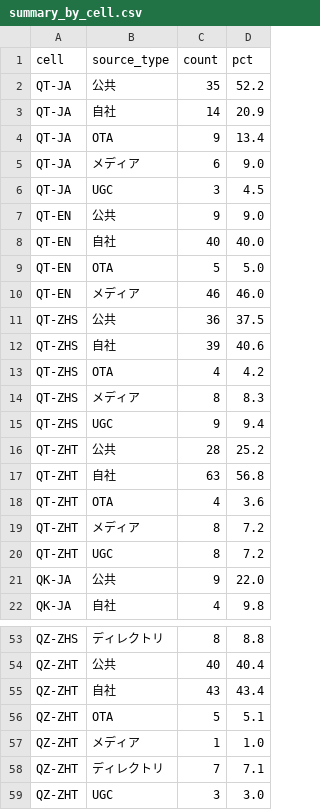
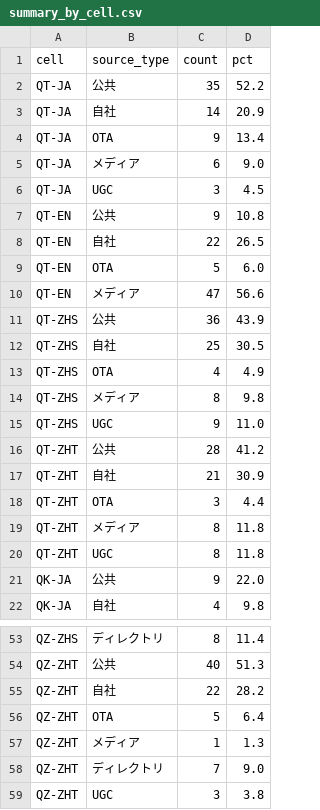
Before and after one commit to kaasela/kamogawa_ai_research_lab, a CSV file: reports/2026-08/data/summary_by_cell.csv, drawn as a sheet; only a part is shown, gaps mark what is left out; the diff covers the shown part only; the diff names each change by its address in the sheet, - before the commit and + after, or states it on an @@ line.

```diff
--- a/reports/2026-08/data/summary_by_cell.csv
+++ b/reports/2026-08/data/summary_by_cell.csv
-D7 (pct): 9.0
+D7 (pct): 10.8
-C8 (count): 40
+C8 (count): 22
-D8 (pct): 40.0
+D8 (pct): 26.5
-D9 (pct): 5.0
+D9 (pct): 6.0
-C10 (count): 46
+C10 (count): 47
-D10 (pct): 46.0
+D10 (pct): 56.6
-D11 (pct): 37.5
+D11 (pct): 43.9
-C12 (count): 39
+C12 (count): 25
-D12 (pct): 40.6
+D12 (pct): 30.5
-D13 (pct): 4.2
+D13 (pct): 4.9
-D14 (pct): 8.3
+D14 (pct): 9.8
-D15 (pct): 9.4
+D15 (pct): 11.0
-D16 (pct): 25.2
+D16 (pct): 41.2
-C17 (count): 63
+C17 (count): 21
-D17 (pct): 56.8
+D17 (pct): 30.9
-C18 (count): 4
+C18 (count): 3
-D18 (pct): 3.6
+D18 (pct): 4.4
-D19:D20 (pct): 7.2
+D19:D20 (pct): 11.8
-D53 (pct): 8.8
+D53 (pct): 11.4
-D54 (pct): 40.4
+D54 (pct): 51.3
-C55 (count): 43
+C55 (count): 22
-D55 (pct): 43.4
+D55 (pct): 28.2
-D56 (pct): 5.1
+D56 (pct): 6.4
-D57 (pct): 1.0
+D57 (pct): 1.3
-D58 (pct): 7.1
+D58 (pct): 9.0
-D59 (pct): 3.0
+D59 (pct): 3.8
```
Also changed, not shown: 33 edited cells elsewhere in this file, 17 other files.
